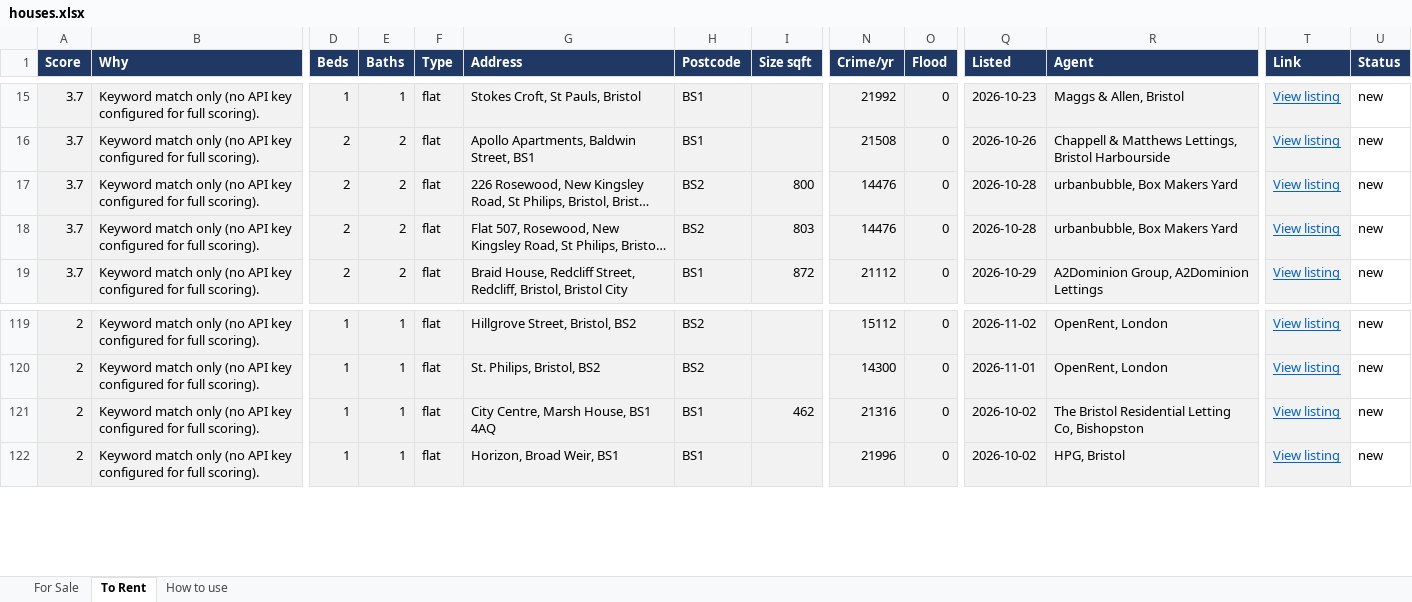
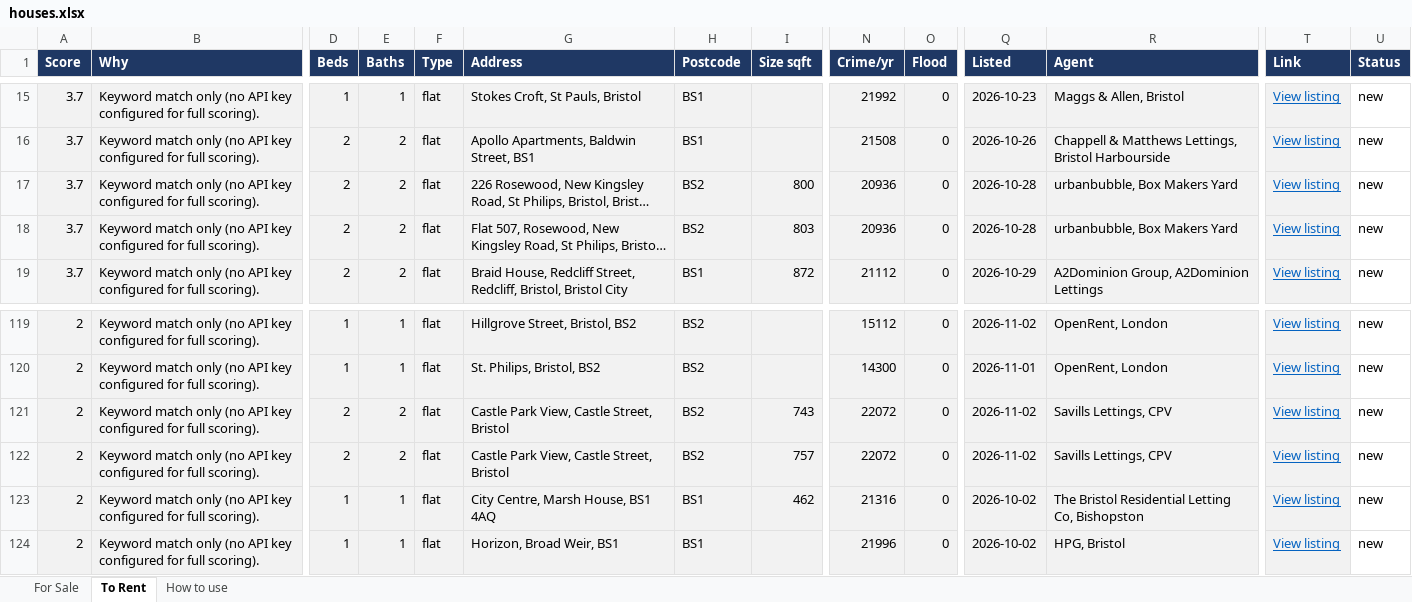
Before and after one commit to dcracknell/house_finder, an Excel workbook: data/houses.xlsx, sheet To Rent, drawn as a sheet; only a part is shown, gaps mark what is left out; long unchanged cells end in …; values as stored, in another font and other column widths than the file's, no borders; rows hold the shown columns only; the diff names each change by its address in the sheet, - before the commit and + after, or states it on an @@ line.

```diff
--- a/data/houses.xlsx (sheet To Rent)
+++ b/data/houses.xlsx (sheet To Rent)
-N17:N18 (Crime/yr): 14476
+N17:N18 (Crime/yr): 20936
+row 121: 2 | Keyword match only (no API key configured for full scoring). | 2 | 2 | flat | Castle Park View, Castle Street, Bristol | BS2 | 743 | 22072 | 0 | 2026-11-02 | Savills Lettings, CPV | View listing | new
+row 122: 2 | Keyword match only (no API key configured for full scoring). | 2 | 2 | flat | Castle Park View, Castle Street, Bristol | BS2 | 757 | 22072 | 0 | 2026-11-02 | Savills Lettings, CPV | View listing | new
```
Also changed, not shown: hidden cells, 3 other files.
